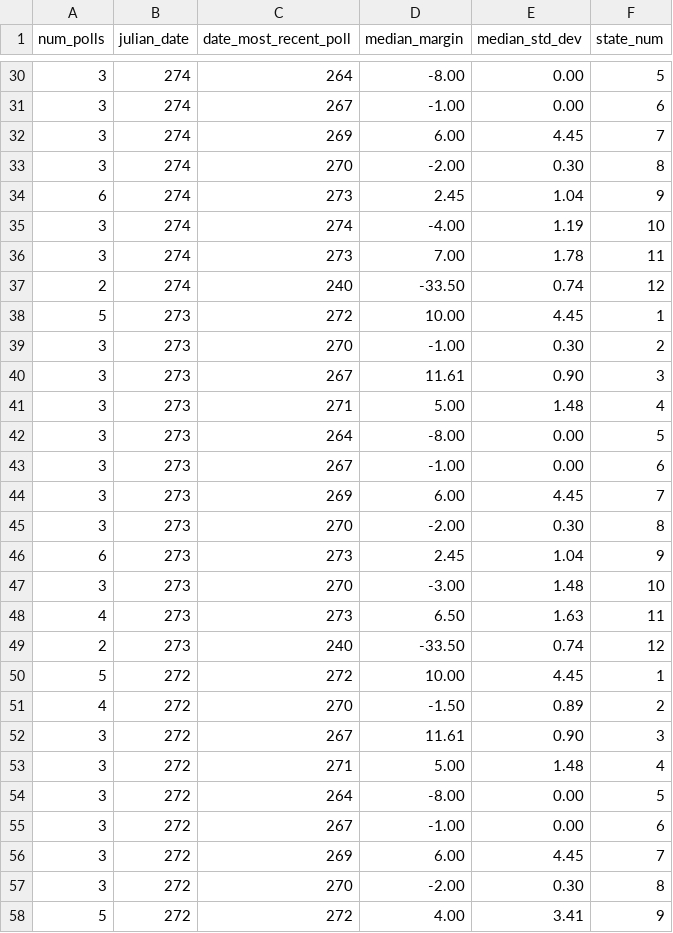
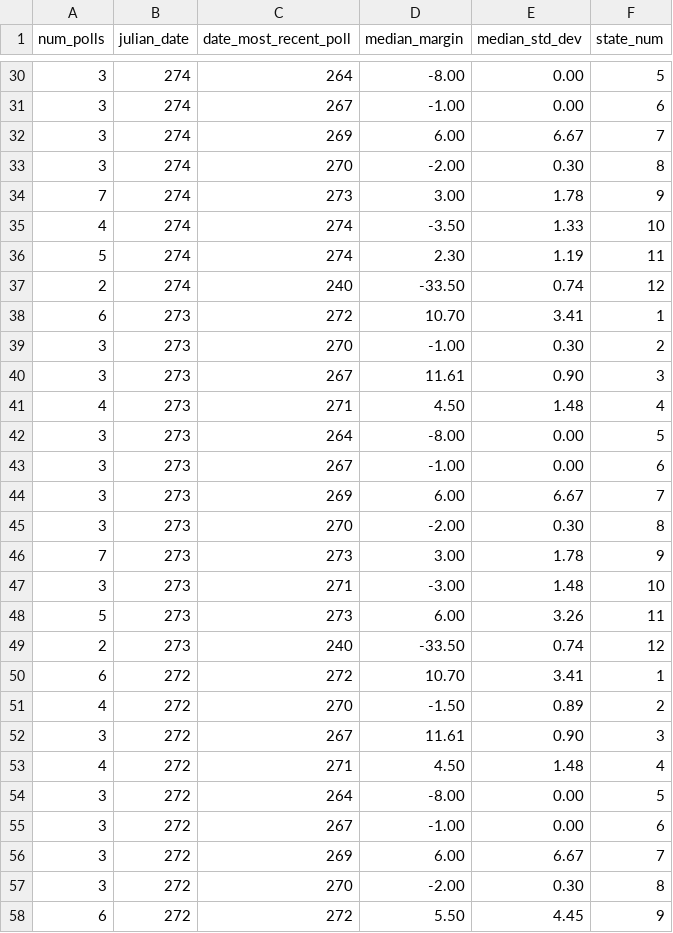
Before and after one commit to Princeton-Election-Consortium/data-backend, a CSV file: scraping/outputs/2024.Senate.polls.median.csv, drawn as a sheet; only a part is shown, gaps mark what is left out; the diff covers the shown part only.

```diff
--- a/scraping/outputs/2024.Senate.polls.median.csv
+++ b/scraping/outputs/2024.Senate.polls.median.csv
@@ -31,28 +31,28 @@ num_polls,julian_date,date_most_recent_poll,median_margin,median_std_dev,state_n
 3,274,267,-1.00,0.00,6
-3,274,269,6.00,4.45,7
+3,274,269,6.00,6.67,7
 3,274,270,-2.00,0.30,8
-6,274,273,2.45,1.04,9
-3,274,274,-4.00,1.19,10
-3,274,273,7.00,1.78,11
+7,274,273,3.00,1.78,9
+4,274,274,-3.50,1.33,10
+5,274,274,2.30,1.19,11
 2,274,240,-33.50,0.74,12
-5,273,272,10.00,4.45,1
+6,273,272,10.70,3.41,1
 3,273,270,-1.00,0.30,2
 3,273,267,11.61,0.90,3
-3,273,271,5.00,1.48,4
+4,273,271,4.50,1.48,4
 3,273,264,-8.00,0.00,5
 3,273,267,-1.00,0.00,6
-3,273,269,6.00,4.45,7
+3,273,269,6.00,6.67,7
 3,273,270,-2.00,0.30,8
-6,273,273,2.45,1.04,9
-3,273,270,-3.00,1.48,10
-4,273,273,6.50,1.63,11
+7,273,273,3.00,1.78,9
+3,273,271,-3.00,1.48,10
+5,273,273,6.00,3.26,11
 2,273,240,-33.50,0.74,12
-5,272,272,10.00,4.45,1
+6,272,272,10.70,3.41,1
 4,272,270,-1.50,0.89,2
 3,272,267,11.61,0.90,3
-3,272,271,5.00,1.48,4
+4,272,271,4.50,1.48,4
 3,272,264,-8.00,0.00,5
 3,272,267,-1.00,0.00,6
-3,272,269,6.00,4.45,7
+3,272,269,6.00,6.67,7
 3,272,270,-2.00,0.30,8
-5,272,272,4.00,3.41,9
+6,272,272,5.50,4.45,9
```
Also changed, not shown: 1 added row, 1 removed row and 61 edited cells elsewhere in this file, matlab/outputs/EV_estimate_history_2024.csv, matlab/outputs/Senate_estimate_history_2024.csv, 19 other files.
